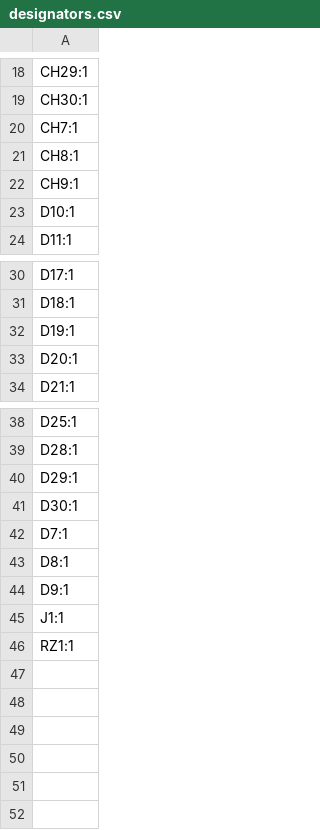
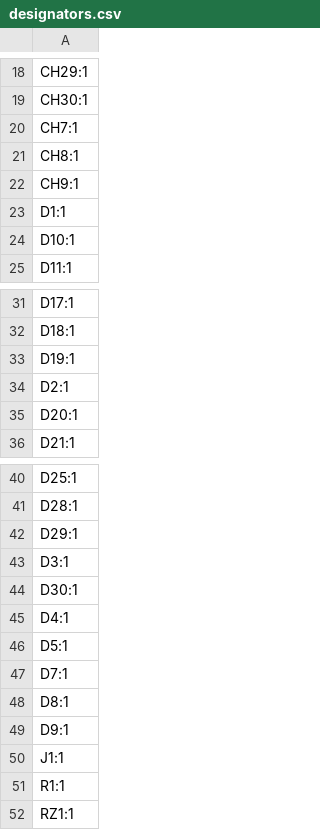
Before and after one commit to sighol/wireless-keyboard, a CSV file: rp2040-qmk-variant/production/designators.csv, drawn as a sheet; only a part is shown, gaps mark what is left out; the diff names each change by its address in the sheet, - before the commit and + after, or states it on an @@ line.

```diff
--- a/rp2040-qmk-variant/production/designators.csv
+++ b/rp2040-qmk-variant/production/designators.csv
+row 23: D1:1
+row 34: D2:1
+row 43: D3:1
+row 45: D4:1
+row 46: D5:1
+row 51: R1:1
```
Also changed, not shown: rp2040-qmk-variant/production/bom.csv, rp2040-qmk-variant/production/positions.csv, 6 other files.
